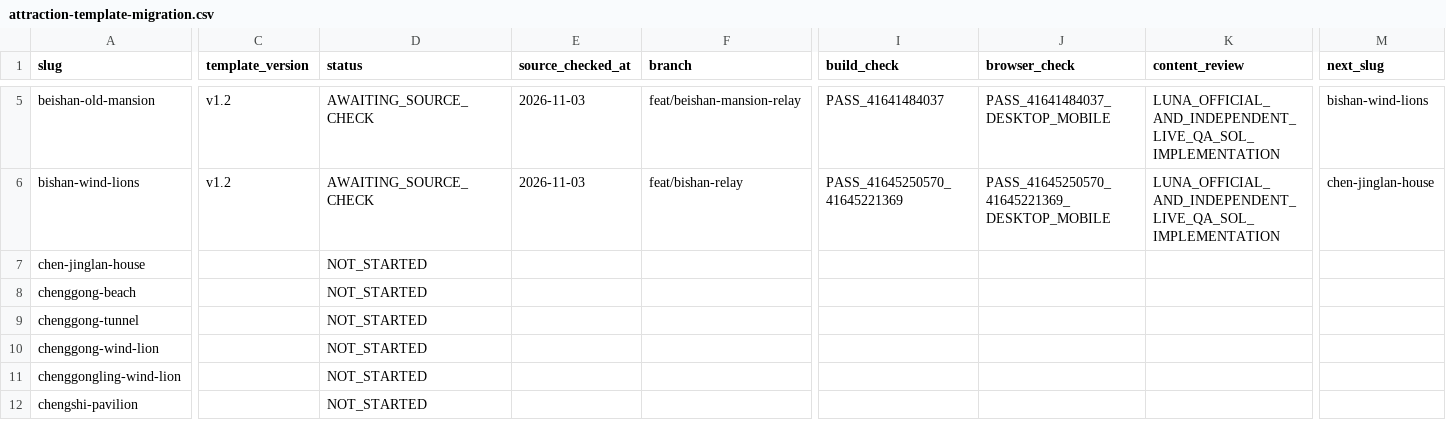
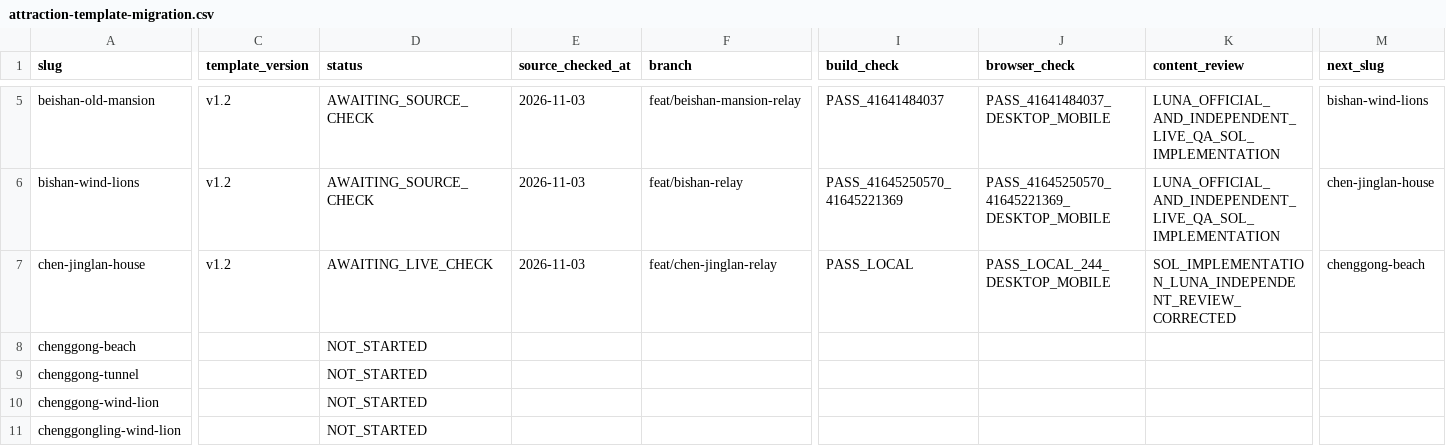
Before and after one commit to n20186005-hash/kinmenguide, a CSV file: docs/attraction-template-migration.csv, drawn as a sheet; only a part is shown, gaps mark what is left out; the shorter side is filled out with more unchanged rows; the diff covers the shown part only; the diff names each change by its address in the sheet, - before the commit and + after, or states it on an @@ line.

Commit message:
Migrate Chen Jinglan House attraction to v1.2 (#100)

```diff
--- a/docs/attraction-template-migration.csv
+++ b/docs/attraction-template-migration.csv
-C7 (template_version): (empty)
+C7 (template_version): v1.2
-D7 (status): NOT_STARTED
+D7 (status): AWAITING_LIVE_CHECK
-E7 (source_checked_at): (empty)
+E7 (source_checked_at): 2026-11-03
-F7 (branch): (empty)
+F7 (branch): feat/chen-jinglan-relay
-I7 (build_check): (empty)
+I7 (build_check): PASS_LOCAL
-J7 (browser_check): (empty)
+J7 (browser_check): PASS_LOCAL_244_DESKTOP_MOBILE
-K7 (content_review): (empty)
+K7 (content_review): SOL_IMPLEMENTATION_LUNA_INDEPENDENT_REVIEW_CORRECTED
-M7 (next_slug): (empty)
+M7 (next_slug): chenggong-beach
```
Also changed, not shown: 1 edited cell elsewhere in this file, 4 other files.
